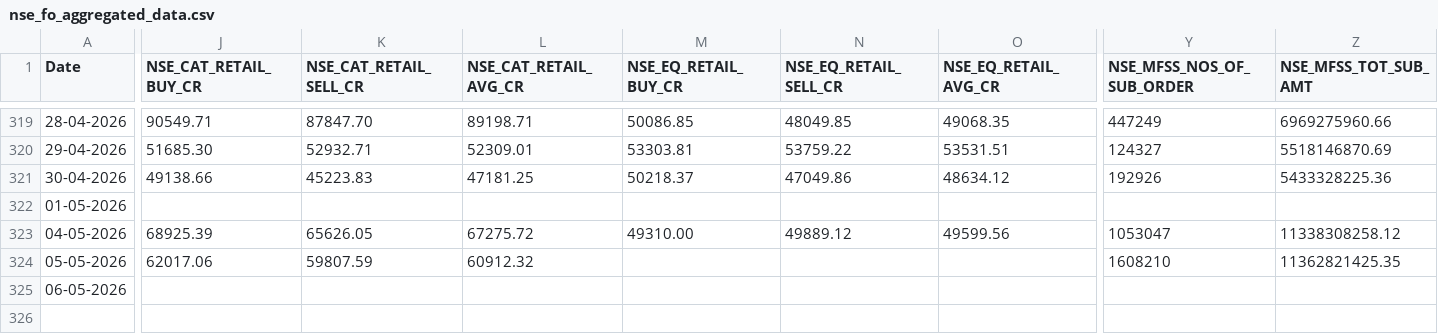
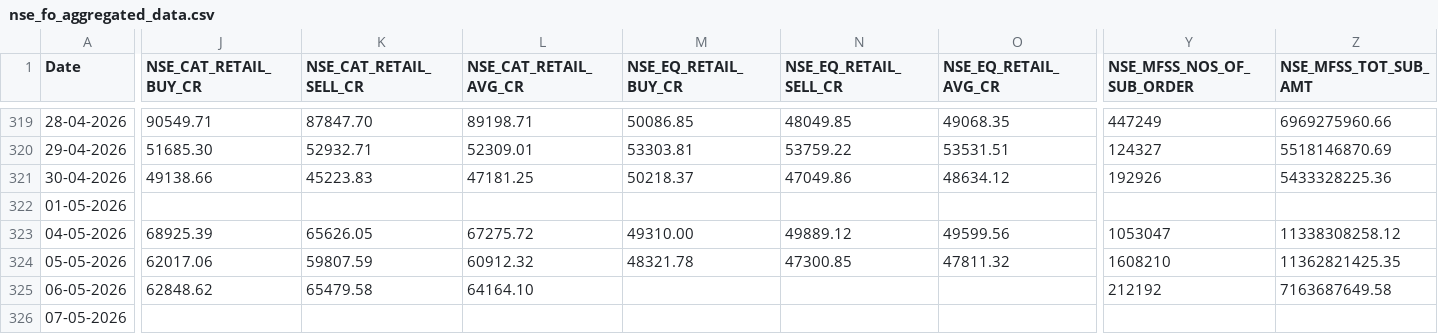
Before and after one commit to Rachitjainca/NSE-Industry-Feb-26, a CSV file: Data 1/nse_fo_aggregated_data.csv, drawn as a sheet; only a part is shown, gaps mark what is left out; rows hold the shown columns only; the diff covers the shown part only; the diff names each change by its address in the sheet, - before the commit and + after, or states it on an @@ line.

```diff
--- a/Data 1/nse_fo_aggregated_data.csv
+++ b/Data 1/nse_fo_aggregated_data.csv
-M324 (NSE_EQ_RETAIL_BUY_CR): (empty)
+M324 (NSE_EQ_RETAIL_BUY_CR): 48321.78
-N324 (NSE_EQ_RETAIL_SELL_CR): (empty)
+N324 (NSE_EQ_RETAIL_SELL_CR): 47300.85
-O324 (NSE_EQ_RETAIL_AVG_CR): (empty)
+O324 (NSE_EQ_RETAIL_AVG_CR): 47811.32
-J325 (NSE_CAT_RETAIL_BUY_CR): (empty)
+J325 (NSE_CAT_RETAIL_BUY_CR): 62848.62
-K325 (NSE_CAT_RETAIL_SELL_CR): (empty)
+K325 (NSE_CAT_RETAIL_SELL_CR): 65479.58
-L325 (NSE_CAT_RETAIL_AVG_CR): (empty)
+L325 (NSE_CAT_RETAIL_AVG_CR): 64164.10
-Y325 (NSE_MFSS_NOS_OF_SUB_ORDER): (empty)
+Y325 (NSE_MFSS_NOS_OF_SUB_ORDER): 212192
-Z325 (NSE_MFSS_TOT_SUB_AMT): (empty)
+Z325 (NSE_MFSS_TOT_SUB_AMT): 7163687649.58
+row 326: 07-05-2026
```
Also changed, not shown: 3 edited cells elsewhere in this file, 12 other files.
